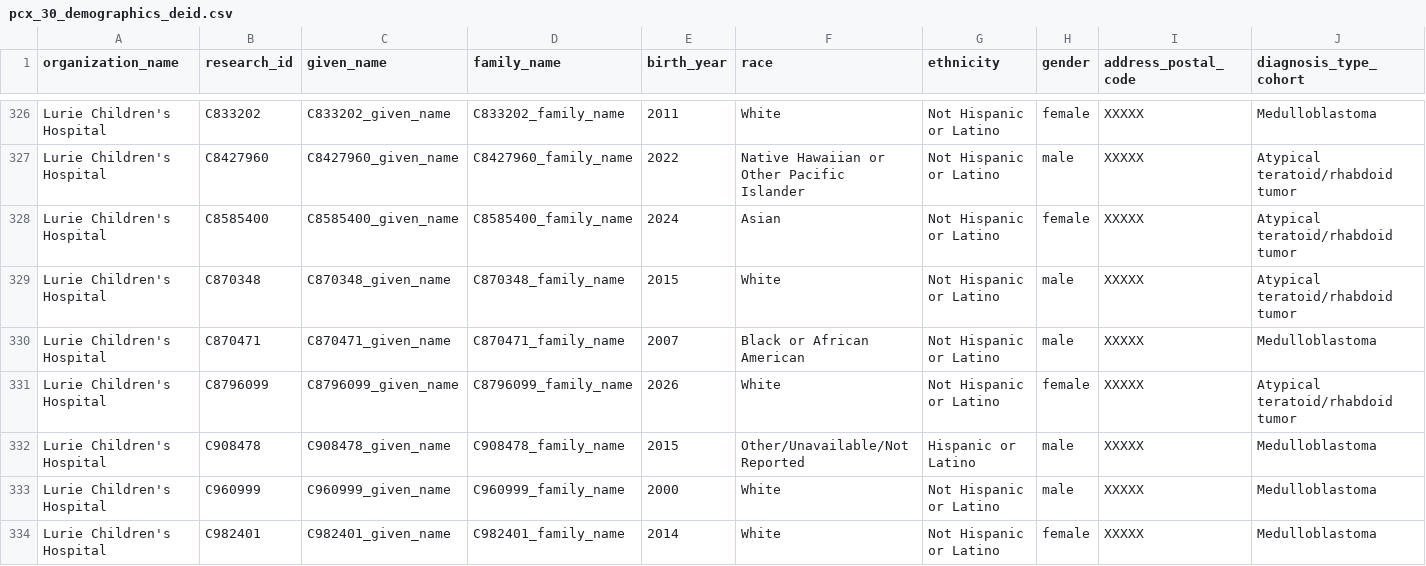
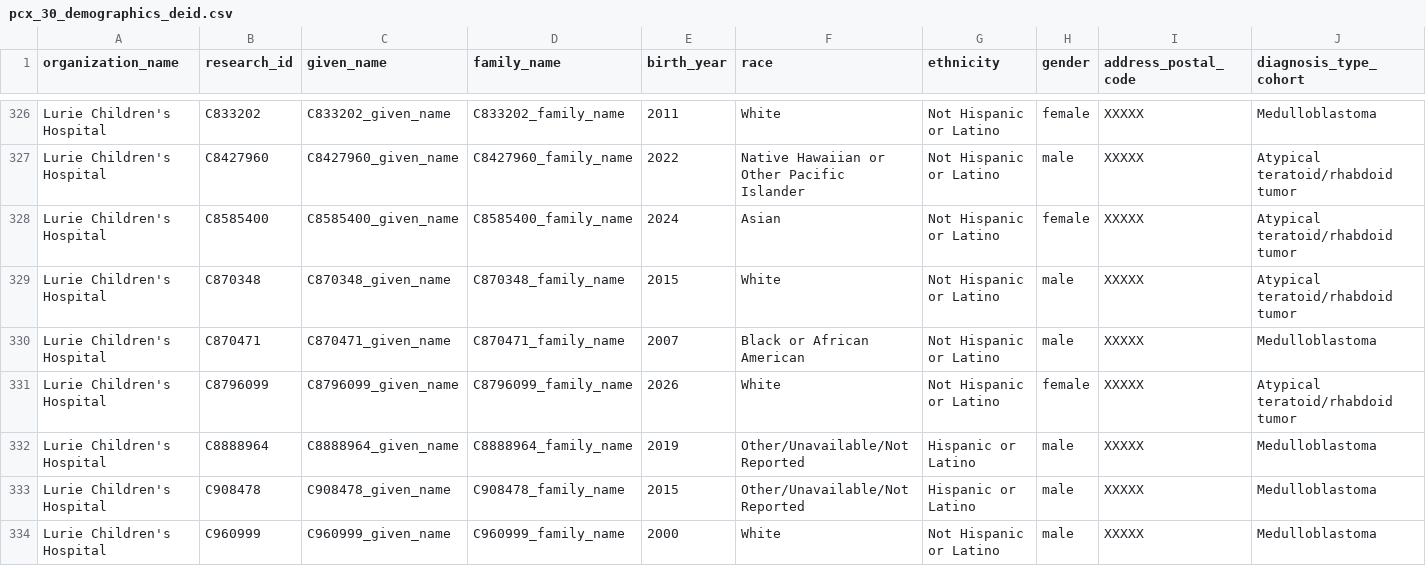
Before and after one commit to hms-dbmi/udi-yac, a CSV file: sample-data/pcx/pcx_30_demographics_deid.csv, drawn as a sheet; only a part is shown, gaps mark what is left out; the shorter side is filled out with more unchanged rows; rows hold the shown columns only; the diff names each change by its address in the sheet, - before the commit and + after, or states it on an @@ line.

```diff
--- a/sample-data/pcx/pcx_30_demographics_deid.csv
+++ b/sample-data/pcx/pcx_30_demographics_deid.csv
+row 332: Lurie Children's Hospital | C8888964 | C8888964_given_name | C8888964_family_name | 2019 | Other/Unavailable/Not Reported | Hispanic or Latino | male | XXXXX | Medulloblastoma
```
Also changed, not shown: sample-data/pcx/pcx_30_event_level_deid.csv, sample-data/pcx/pcx_30_medical_therapy_level_deid.csv, 9 other files.
